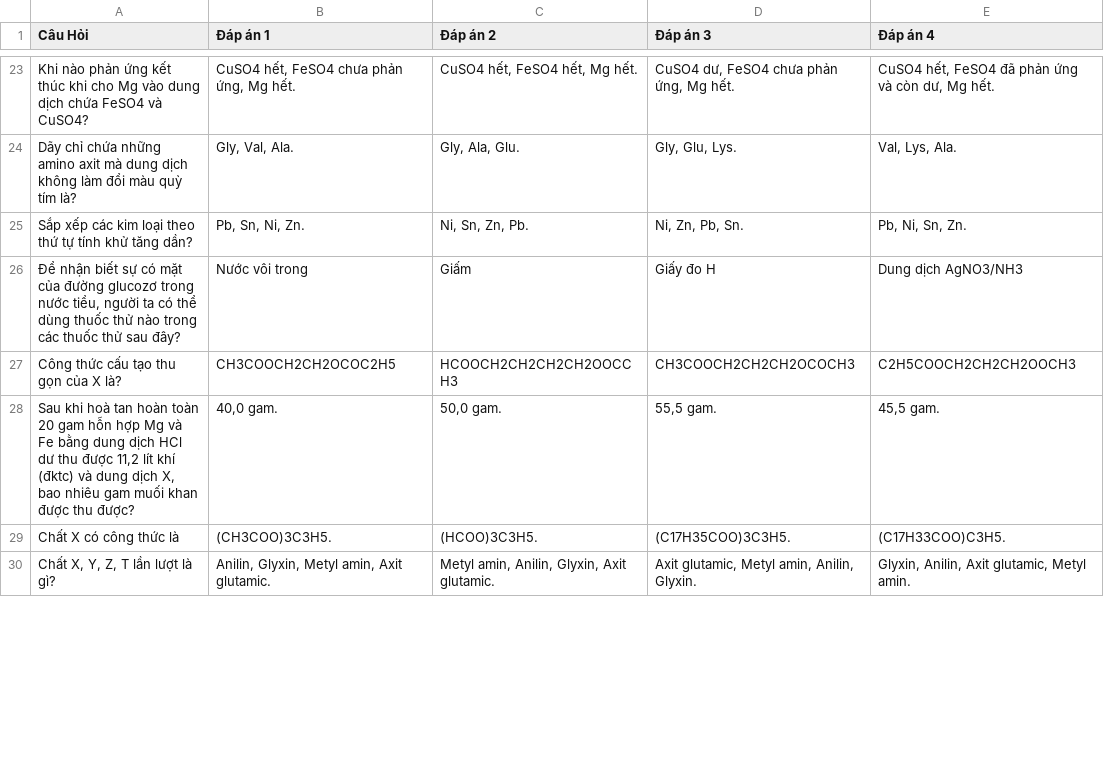
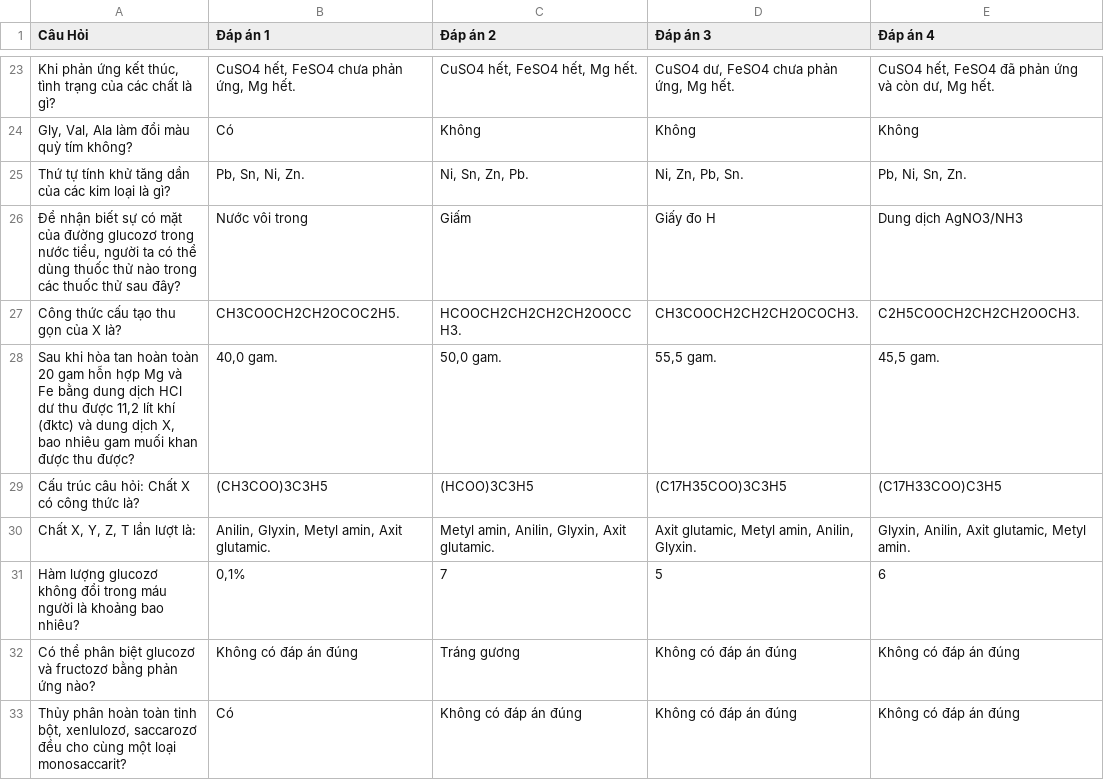
Before and after one commit to hoangdo1409/Extract-exam-questions, a CSV file: file_result.csv, drawn as a sheet; only a part is shown, gaps mark what is left out; removed rows and columns are numbered as before the commit, all else as after; the diff covers the shown part only; the diff names each change by its address in the sheet, - before the commit and + after, or states it on an @@ line.

```diff
--- a/file_result.csv
+++ b/file_result.csv
-A23 (Câu Hỏi): Khi nào phản ứng kết thúc khi cho Mg vào dung dịch chứa FeSO4 và CuSO4?
+A23 (Câu Hỏi): Khi phản ứng kết thúc, tình trạng của các chất là gì?
-row 24: Dãy chỉ chứa những amino axit mà dung dịch không làm đổi màu quỳ tím là? | Gly, Val, Ala. | Gly, Ala, Glu. | Gly, Glu, Lys. | Val, Lys, Ala.
+row 24: Gly, Val, Ala làm đổi màu quỳ tím không? | Có | Không | Không | Không
-A25 (Câu Hỏi): Sắp xếp các kim loại theo thứ tự tính khử tăng dần?
+A25 (Câu Hỏi): Thứ tự tính khử tăng dần của các kim loại là gì?
-B27 (Đáp án 1): CH3COOCH2CH2OCOC2H5
+B27 (Đáp án 1): CH3COOCH2CH2OCOC2H5.
-C27 (Đáp án 2): HCOOCH2CH2CH2CH2OOCCH3
+C27 (Đáp án 2): HCOOCH2CH2CH2CH2OOCCH3.
-D27 (Đáp án 3): CH3COOCH2CH2CH2OCOCH3
+D27 (Đáp án 3): CH3COOCH2CH2CH2OCOCH3.
-E27 (Đáp án 4): C2H5COOCH2CH2CH2OOCH3
+E27 (Đáp án 4): C2H5COOCH2CH2CH2OOCH3.
-A28 (Câu Hỏi): Sau khi hoà tan hoàn…
+A28 (Câu Hỏi): Sau khi hòa tan hoàn…
-A29 (Câu Hỏi): Chất X có công thức là
+A29 (Câu Hỏi): Cấu trúc câu hỏi: Chất X có công thức là?
-B29 (Đáp án 1): (CH3COO)3C3H5.
+B29 (Đáp án 1): (CH3COO)3C3H5
-C29 (Đáp án 2): (HCOO)3C3H5.
+C29 (Đáp án 2): (HCOO)3C3H5
-D29 (Đáp án 3): (C17H35COO)3C3H5.
+D29 (Đáp án 3): (C17H35COO)3C3H5
-E29 (Đáp án 4): (C17H33COO)C3H5.
+E29 (Đáp án 4): (C17H33COO)C3H5
-A30 (Câu Hỏi): Chất X, Y, Z, T lần lượt là gì?
+A30 (Câu Hỏi): Chất X, Y, Z, T lần lượt là:
+row 31: Hàm lượng glucozơ không đổi trong máu người là khoảng bao nhiêu? | 0,1% | 7 | 5 | 6
+row 32: Có thể phân biệt glucozơ và fructozơ bằng phản ứng nào? | Không có đáp án đúng | Tráng gương | Không có đáp án đúng | Không có đáp án đúng
+row 33: Thủy phân hoàn toàn tinh bột, xenlulozơ, saccarozơ đều cho cùng một loại monosaccarit? | Có | Không có đáp án đúng | Không có đáp án đúng | Không có đáp án đúng
```
Also changed, not shown: 11 added rows, 5 removed rows and 37 edited cells elsewhere in this file, 3 other files.
